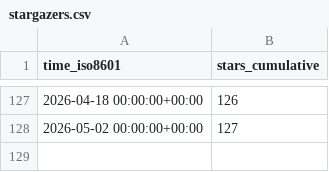
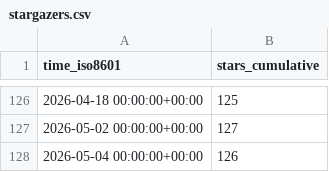
Before and after one commit to jpshivakavi/edk2-libc-stats, a CSV file: tianocore/edk2-libc/ghrs-data/stargazers.csv, drawn as a sheet; only a part is shown, gaps mark what is left out; the diff covers the shown part only.

```diff
--- a/tianocore/edk2-libc/ghrs-data/stargazers.csv
+++ b/tianocore/edk2-libc/ghrs-data/stargazers.csv
@@ -127,2 +126,3 @@ time_iso8601,stars_cumulative
-2026-04-18 00:00:00+00:00,126
+2026-04-18 00:00:00+00:00,125
 2026-05-02 00:00:00+00:00,127
+2026-05-04 00:00:00+00:00,126
```
Also changed, not shown: 1 removed row and 53 edited cells elsewhere in this file.
